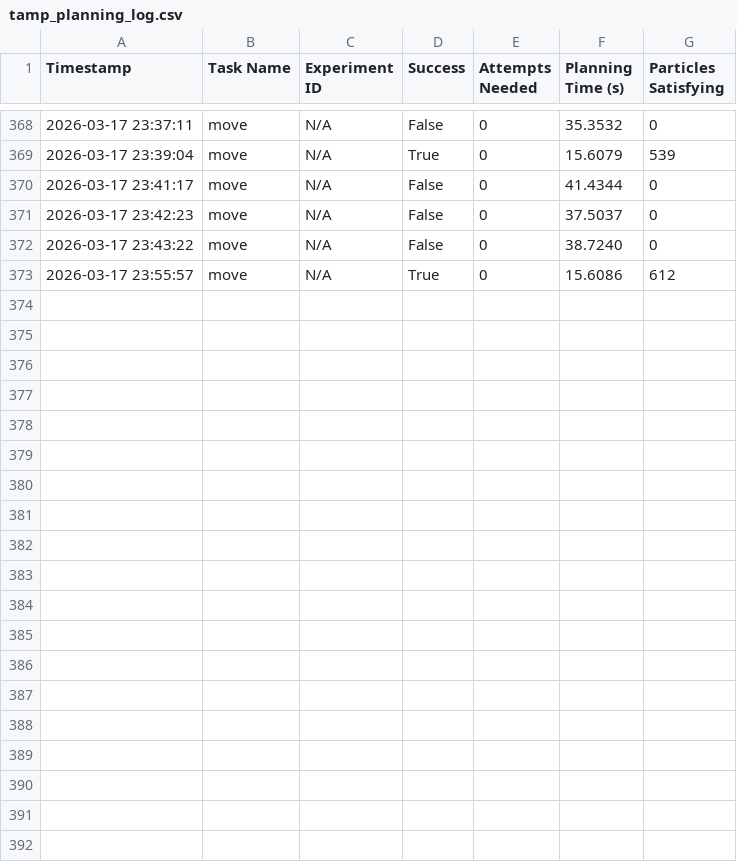
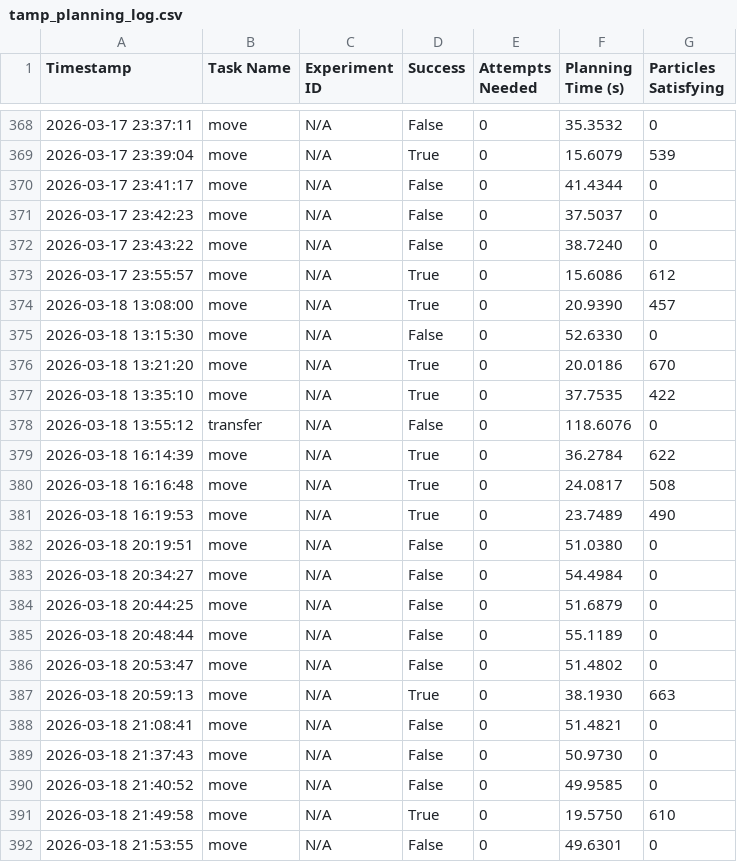
Before and after one commit to chohh7391/sdl_project, a CSV file: TAMP/tamp/logs/move/flask/tamp_planning_log.csv, drawn as a sheet; only a part is shown, gaps mark what is left out; the diff covers the shown part only.

Commit message:
modified:   TAMP/cuTAMP/cutamp/algorithm.py 	new file:   TAMP/cuTAMP/cutamp/motion_solver copy.py 	modified:   TAMP/tamp/logs/move/flask/tamp_planning_log.csv 	modified:   TAMP/tamp/scripts/server/tamp_server.py 	modified:   TAMP/tamp/scripts/xdl/tamp_xdl_parser.py 	modified:   TAMP/tamp/src/envs/default.py 	modified:   TAMP/tamp/src/envs/moving.py 	modified:   TAMP/tamp/src/envs/rearranging.py 	modified:   TAMP/tamp/src/envs/stirring.py 	modified:   TAMP/tamp/src/envs/transfer.py 	modified:   TAMP/tamp/src/envs/utils.py

```diff
--- a/TAMP/tamp/logs/move/flask/tamp_planning_log.csv
+++ b/TAMP/tamp/logs/move/flask/tamp_planning_log.csv
@@ -373 +373,20 @@ Timestamp,Task Name,Experiment ID,Success,Attempts Needed,Planning Time (s),Part
 2026-03-17 23:55:57,move,N/A,True,0,15.6086,612
+2026-03-18 13:08:00,move,N/A,True,0,20.9390,457
+2026-03-18 13:15:30,move,N/A,False,0,52.6330,0
+2026-03-18 13:21:20,move,N/A,True,0,20.0186,670
+2026-03-18 13:35:10,move,N/A,True,0,37.7535,422
+2026-03-18 13:55:12,transfer,N/A,False,0,118.6076,0
+2026-03-18 16:14:39,move,N/A,True,0,36.2784,622
+2026-03-18 16:16:48,move,N/A,True,0,24.0817,508
+2026-03-18 16:19:53,move,N/A,True,0,23.7489,490
+2026-03-18 20:19:51,move,N/A,False,0,51.0380,0
+2026-03-18 20:34:27,move,N/A,False,0,54.4984,0
+2026-03-18 20:44:25,move,N/A,False,0,51.6879,0
+2026-03-18 20:48:44,move,N/A,False,0,55.1189,0
+2026-03-18 20:53:47,move,N/A,False,0,51.4802,0
+2026-03-18 20:59:13,move,N/A,True,0,38.1930,663
+2026-03-18 21:08:41,move,N/A,False,0,51.4821,0
+2026-03-18 21:37:43,move,N/A,False,0,50.9730,0
+2026-03-18 21:40:52,move,N/A,False,0,49.9585,0
+2026-03-18 21:49:58,move,N/A,True,0,19.5750,610
+2026-03-18 21:53:55,move,N/A,False,0,49.6301,0
```
Also changed, not shown: 9 added rows elsewhere in this file, 10 other files.
